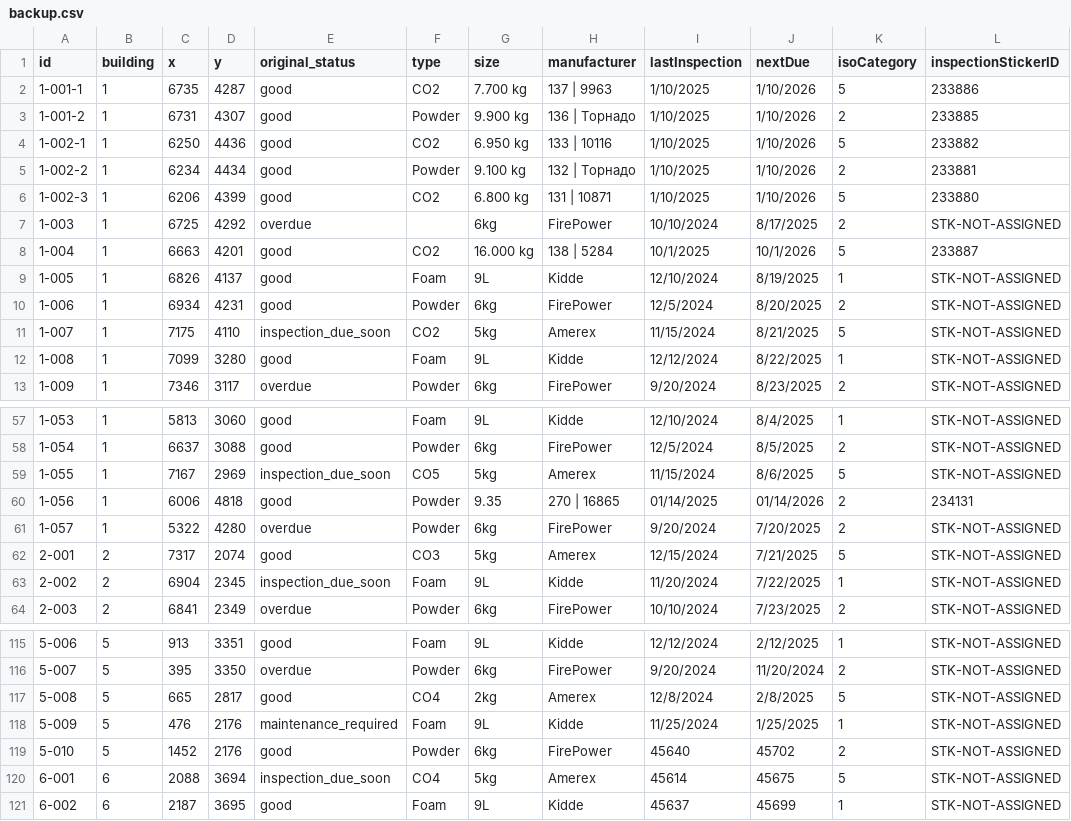
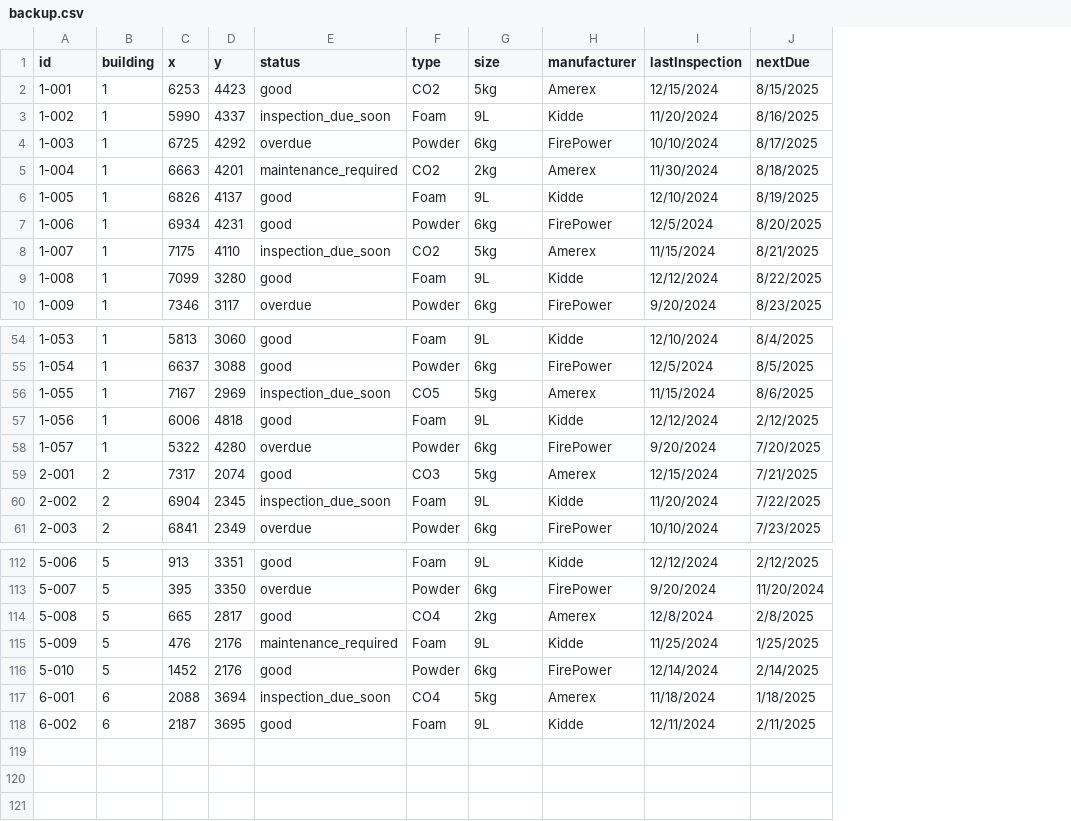
Before and after one commit to SKuytov/fire-extgn, a CSV file: backup.csv, drawn as a sheet; only a part is shown, gaps mark what is left out; removed rows and columns are numbered as before the commit, all else as after; the diff names each change by its address in the sheet, - before the commit and + after, or states it on an @@ line.

Commit message:
Backup_3

```diff
--- a/backup.csv
+++ b/backup.csv
-column K (isoCategory), rows 7-13: 2 | 5 | 1 | 2 | 5 | 1 | 2; rows 57-64: 1 | 2 | 5 | 2 | 2 | 5 | 1 | 2; rows 115-121: 1 | 2 | 5 | 1 | 2 | 5 | 1
-column L (inspectionStickerID), rows 7-13: STK-NOT-ASSIGNED | 233887 | STK-NOT-ASSIGNED | STK-NOT-ASSIGNED | STK-NOT-ASSIGNED | STK-NOT-ASSIGNED | STK-NOT-ASSIGNED; rows 57-64: STK-NOT-ASSIGNED | STK-NOT-ASSIGNED | STK-NOT-ASSIGNED | 234131 | STK-NOT-ASSIGNED | STK-NOT-ASSIGNED | STK-NOT-ASSIGNED | STK-NOT-ASSIGNED; rows 115-121: all STK-NOT-ASSIGNED
-E1: original_status
+E1: status
-row 2: 1-001-1 | 1 | 6735 | 4287 | good | CO2 | 7.700 kg | 137 | 9963 | 1/10/2025 | 1/10/2026 | 5 | 233886
-row 3: 1-001-2 | 1 | 6731 | 4307 | good | Powder | 9.900 kg | 136 | Торнадо | 1/10/2025 | 1/10/2026 | 2 | 233885
-row 4: 1-002-1 | 1 | 6250 | 4436 | good | CO2 | 6.950 kg | 133 | 10116 | 1/10/2025 | 1/10/2026 | 5 | 233882
-row 5: 1-002-2 | 1 | 6234 | 4434 | good | Powder | 9.100 kg | 132 | Торнадо | 1/10/2025 | 1/10/2026 | 2 | 233881
-row 6: 1-002-3 | 1 | 6206 | 4399 | good | CO2 | 6.800 kg | 131 | 10871 | 1/10/2025 | 1/10/2026 | 5 | 233880
+row 2: 1-001 | 1 | 6253 | 4423 | good | CO2 | 5kg | Amerex | 12/15/2024 | 8/15/2025
+row 3: 1-002 | 1 | 5990 | 4337 | inspection_due_soon | Foam | 9L | Kidde | 11/20/2024 | 8/16/2025
-F4 (type): (empty)
+F4 (type): Powder
-E5 (status): good
+E5 (status): maintenance_required
-G5 (size): 16.000 kg
+G5 (size): 2kg
-H5 (manufacturer): 138 | 5284
+H5 (manufacturer): Amerex
-I5 (lastInspection): 10/1/2025
+I5 (lastInspection): 11/30/2024
-J5 (nextDue): 10/1/2026
+J5 (nextDue): 8/18/2025
-F57 (type): Powder
+F57 (type): Foam
-G57 (size): 9.35
+G57 (size): 9L
-H57 (manufacturer): 270 | 16865
+H57 (manufacturer): Kidde
-I57 (lastInspection): 01/14/2025
+I57 (lastInspection): 12/12/2024
-J57 (nextDue): 01/14/2026
+J57 (nextDue): 2/12/2025
-I116 (lastInspection): 45640
+I116 (lastInspection): 12/14/2024
-J116 (nextDue): 45702
+J116 (nextDue): 2/14/2025
-I117 (lastInspection): 45614
+I117 (lastInspection): 11/18/2024
-J117 (nextDue): 45675
+J117 (nextDue): 1/18/2025
-I118 (lastInspection): 45637
+I118 (lastInspection): 12/11/2024
-J118 (nextDue): 45699
+J118 (nextDue): 2/11/2025
```
Also changed, not shown: 2 other files.
